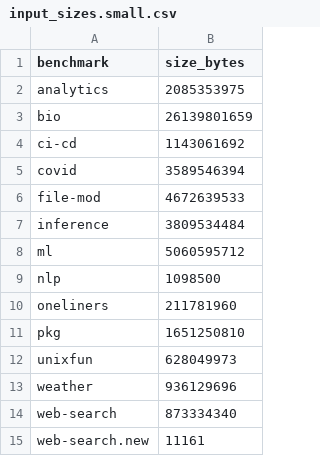
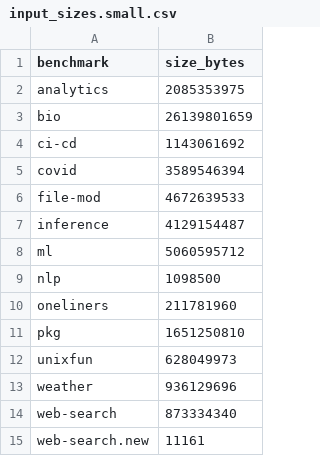
Before and after one commit to binpash/benchmarks, a CSV file: infrastructure/data/input_sizes.small.csv, drawn as a sheet.

Commit message:
inference small :

```diff
--- a/infrastructure/data/input_sizes.small.csv
+++ b/infrastructure/data/input_sizes.small.csv
@@ -6,3 +6,3 @@ covid,3589546394
 file-mod,4672639533
-inference,3809534484
+inference,4129154487
 ml,5060595712
```
